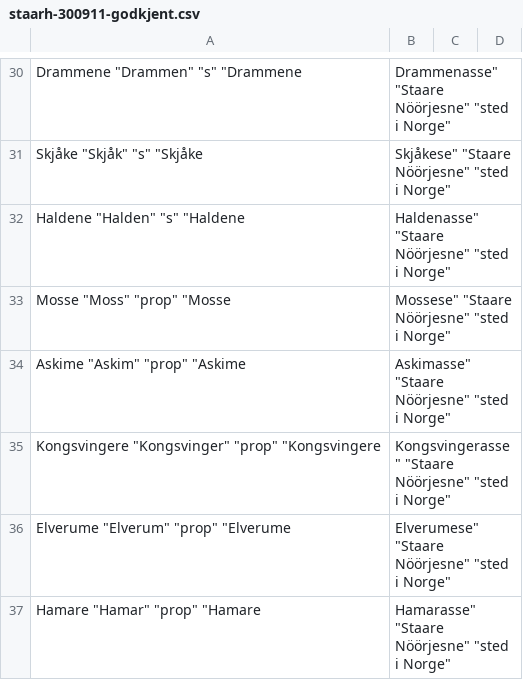
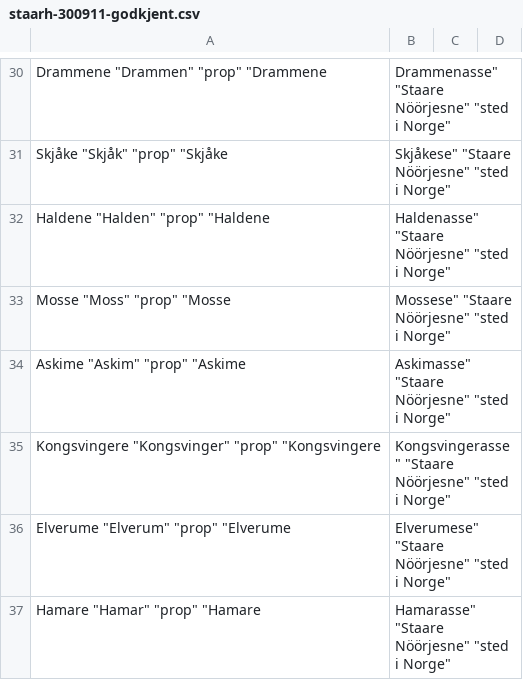
Before and after one commit to giellalt/dict-sma-mul, a CSV file: inc/elgao_skole_20111022/names/csv/staarh-300911-godkjent.csv, drawn as a sheet; only a part is shown, gaps mark what is left out; the diff covers the shown part only.

```diff
--- a/inc/elgao_skole_20111022/names/csv/staarh-300911-godkjent.csv
+++ b/inc/elgao_skole_20111022/names/csv/staarh-300911-godkjent.csv
@@ -30,4 +30,4 @@
-"Drammene"	"Drammen"	"s"	"Drammene, Drammenasse"	"Staare Nöörjesne"	"sted i Norge"
-"Skjåke"	"Skjåk"	"s"	"Skjåke, Skjåkese"	"Staare Nöörjesne"	"sted i Norge"
-"Haldene"	"Halden"	"s"	"Haldene, Haldenasse"	"Staare Nöörjesne"	"sted i Norge"
+"Drammene"	"Drammen"	"prop"	"Drammene, Drammenasse"	"Staare Nöörjesne"	"sted i Norge"
+"Skjåke"	"Skjåk"	"prop"	"Skjåke, Skjåkese"	"Staare Nöörjesne"	"sted i Norge"
+"Haldene"	"Halden"	"prop"	"Haldene, Haldenasse"	"Staare Nöörjesne"	"sted i Norge"
 "Mosse"	"Moss"	"prop"	"Mosse, Mossese"	"Staare Nöörjesne"	"sted i Norge"
```
Also changed, not shown: 28 edited cells elsewhere in this file.
